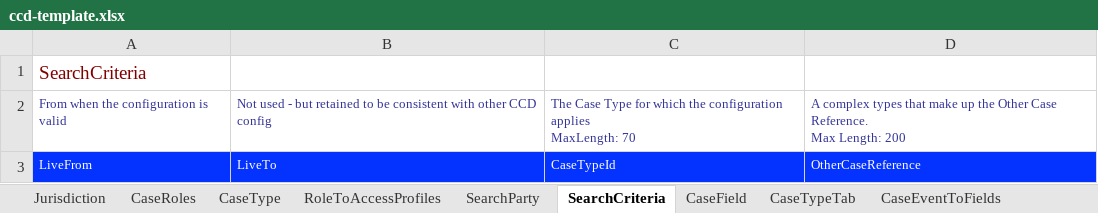
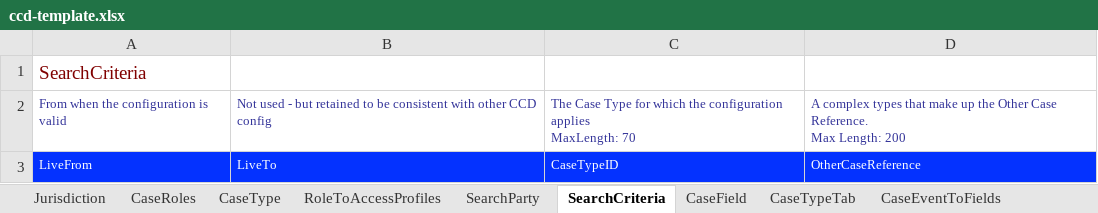
Before and after one commit to hmcts/ccd-definition-processor, an Excel workbook: data/ccd-template.xlsx, sheet SearchCriteria, drawn as a sheet; values as stored, in another font and other column widths than the file's, no borders; the diff names each change by its address in the sheet, - before the commit and + after, or states it on an @@ line.

Commit message:
changed the case type id from caseTypeId to caseTypeID

```diff
--- a/data/ccd-template.xlsx (sheet SearchCriteria)
+++ b/data/ccd-template.xlsx (sheet SearchCriteria)
-C3: CaseTypeId
+C3: CaseTypeID
```
Also changed, not shown: sheet SearchParty.
